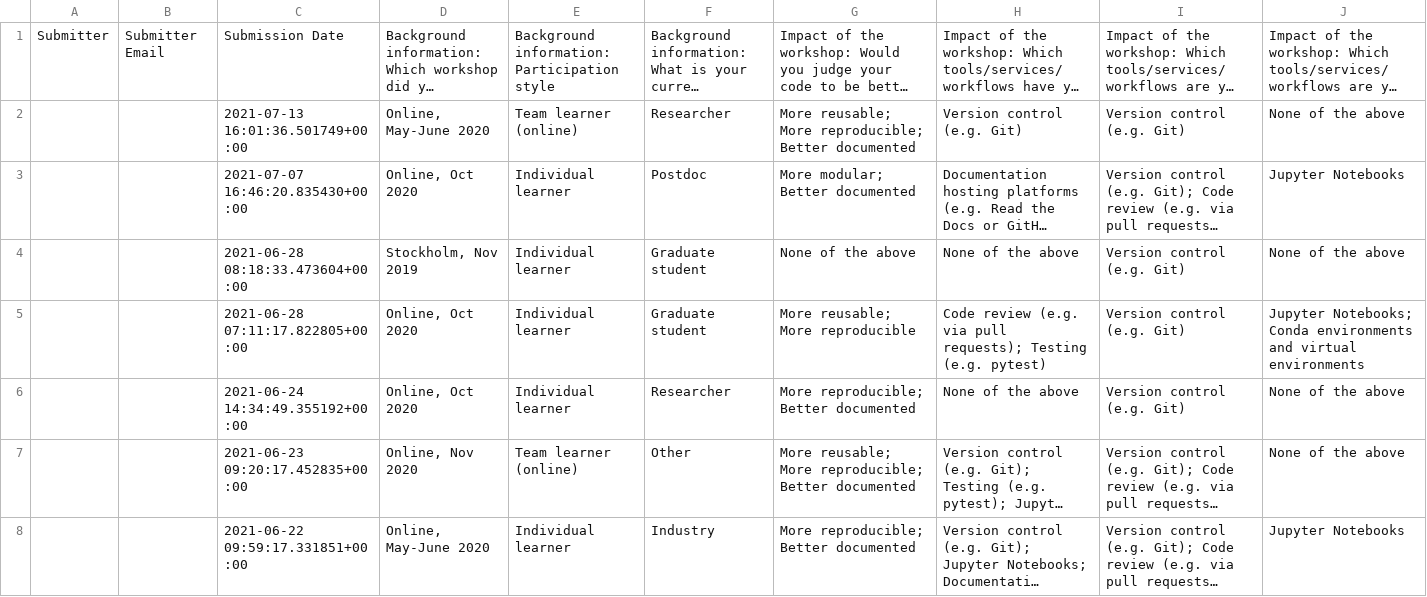
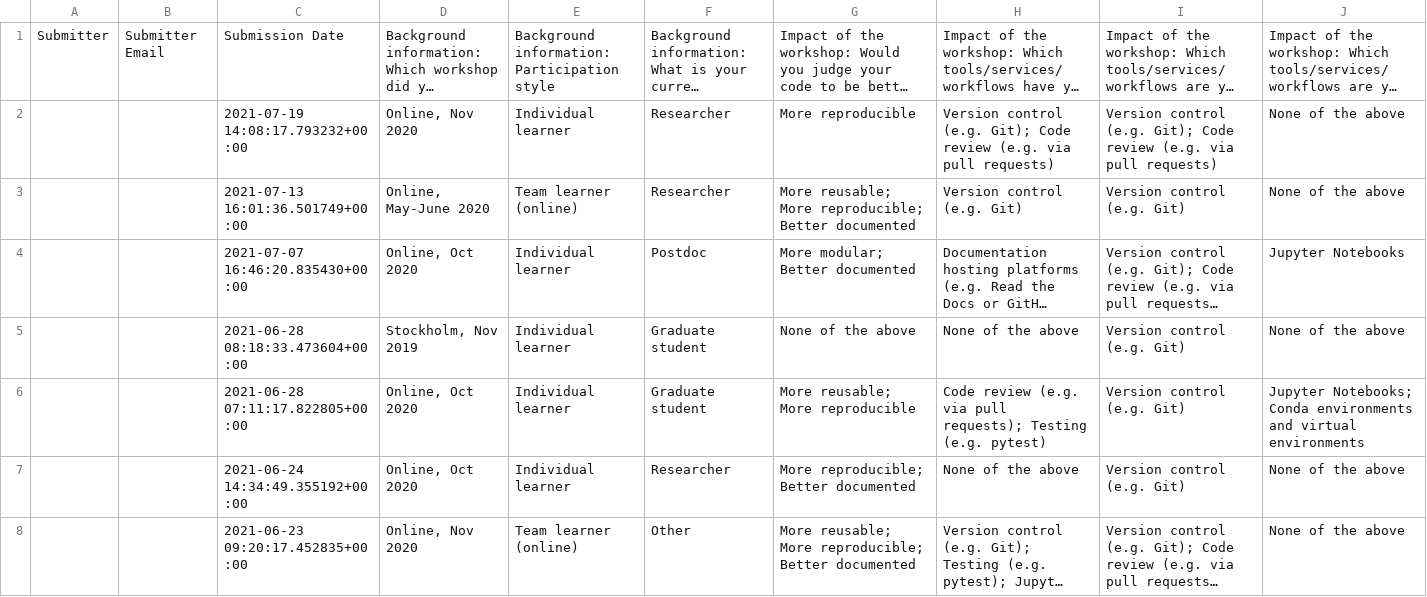
Before and after one commit to coderefinery/post-workshop-survey, a CSV file: exported_responses/event_194_survey_48_2021-07-14-1534-cest.csv, drawn as a sheet; only a part is shown; the shorter side is filled out with more unchanged rows; long unchanged cells end in …; rows hold the shown columns only; the diff names each change by its address in the sheet, - before the commit and + after, or states it on an @@ line.

Commit message:
fresh re-export of data

```diff
--- a/exported_responses/event_194_survey_48_2021-07-14-1534-cest.csv
+++ b/exported_responses/event_194_survey_48_2021-07-14-1534-cest.csv
+row 2:  |  | 2021-07-19 14:08:17.793232+00:00 | Online, Nov 2020 | Individual learner | Researcher | More reproducible | Version control (e.g. Git); Code review (e.g. via pull requests) | Version control (e.g. Git); Code review (e.g. via pull requests) | None of the above
```
